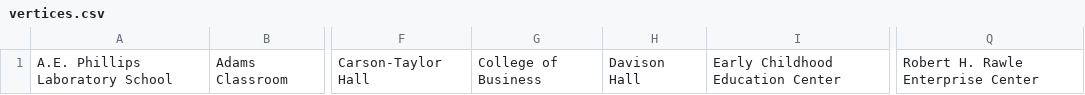
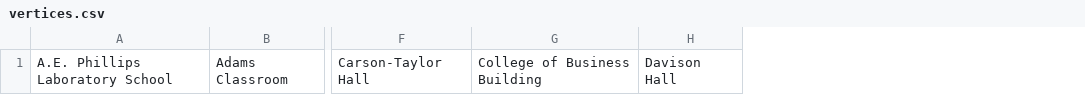
Before and after one commit to bnd011/CampusRecycling, a CSV file: src/vertices.csv, drawn as a sheet; only a part is shown, gaps mark what is left out; removed rows and columns are numbered as before the commit, all else as after; the diff names each change by its address in the sheet, - before the commit and + after, or states it on an @@ line.

```diff
--- a/src/vertices.csv
+++ b/src/vertices.csv
-column G, row 1: College of Business
+column G, row 1: College of Business Building
-column I, row 1: Early Childhood Education Center
-column Q, row 1: Robert H. Rawle Enterprise Center
```
Also changed, not shown: src/edgesTest.csv, 6 other files.
